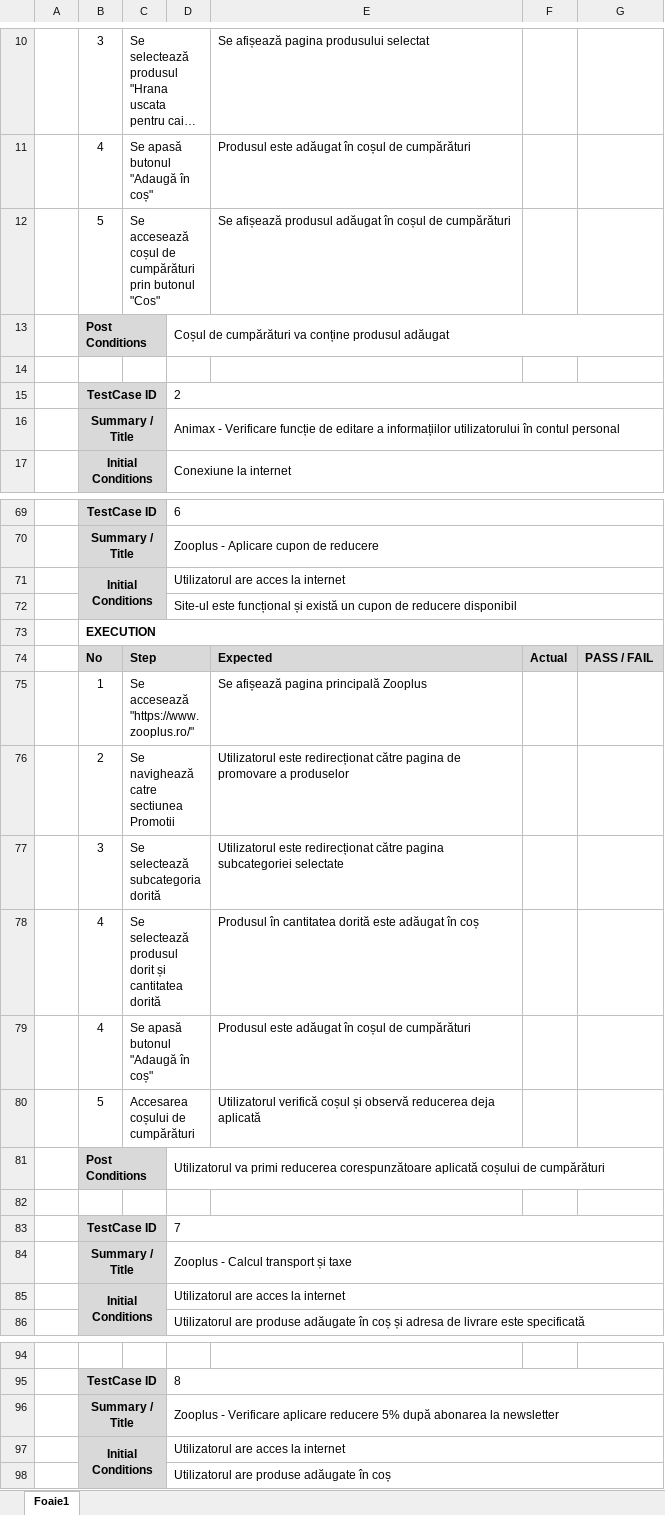
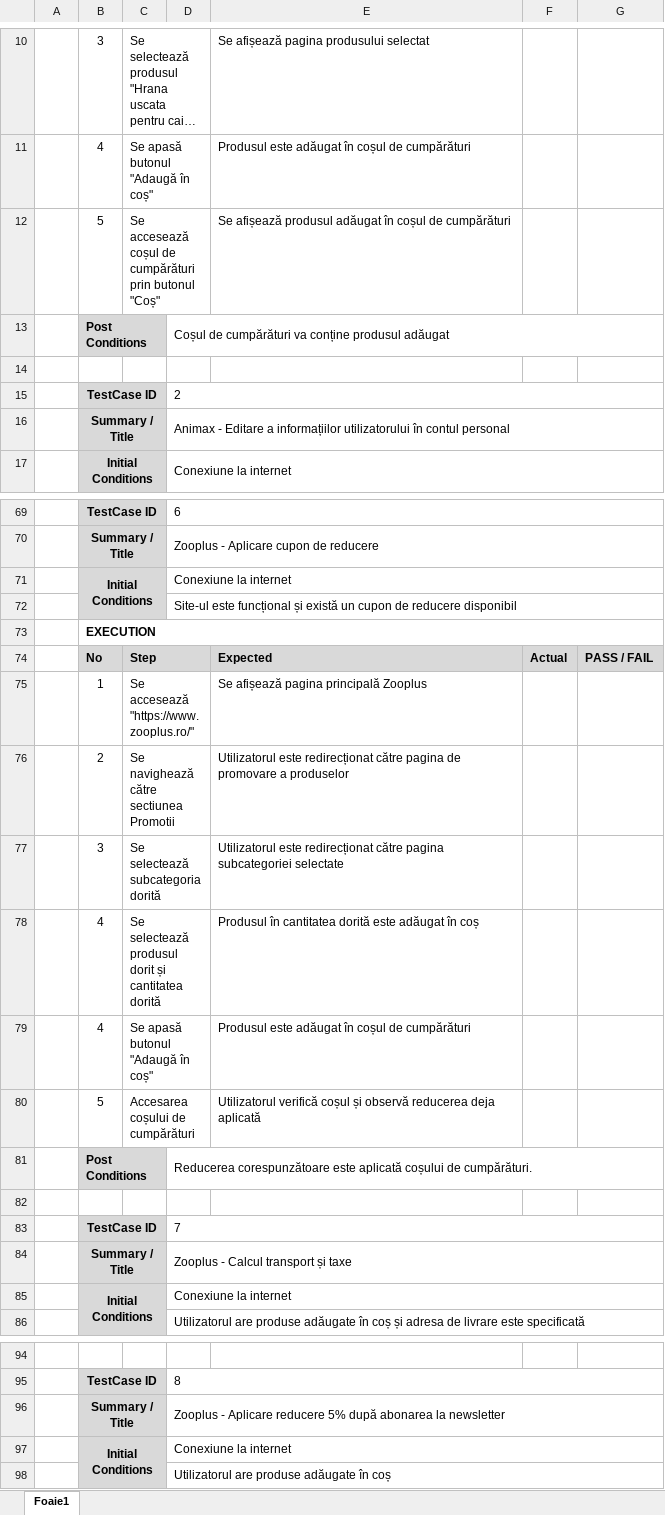
Before and after one commit to adelinamfatu/PetShopWebsiteTesting, an Excel workbook: Cazuri de testare.xlsx, sheet Foaie1, drawn as a sheet; only a part is shown, gaps mark what is left out; long unchanged cells end in …; values as stored, in another font and other column widths than the file's, no borders; the diff covers the shown part only; the diff names each change by its address in the sheet, - before the commit and + after, or states it on an @@ line.

```diff
--- a/Cazuri de testare.xlsx (sheet Foaie1)
+++ b/Cazuri de testare.xlsx (sheet Foaie1)
-C12: …prin butonul "Cos"
+C12: …prin butonul "Coș"
-D16: Animax - Verificare funcție de editare a informațiilor…
+D16: Animax - Editare a informațiilor…
-D71: Utilizatorul are acces la internet
+D71: Conexiune la internet
-C76: Se navighează catre sectiunea Promotii
+C76: Se navighează către sectiunea Promotii
-D81: Utilizatorul va primi reducerea corespunzătoare aplicată coșului de cumpărături
+D81: Reducerea corespunzătoare este aplicată coșului de cumpărături.
-D85: Utilizatorul are acces la internet
+D85: Conexiune la internet
-D96: Zooplus - Verificare aplicare reducere 5%…
+D96: Zooplus - Aplicare reducere 5%…
-D97: Utilizatorul are acces la internet
+D97: Conexiune la internet
```
Also changed, not shown: 56 added rows and 13 edited cells elsewhere in this sheet, 2 other files.
